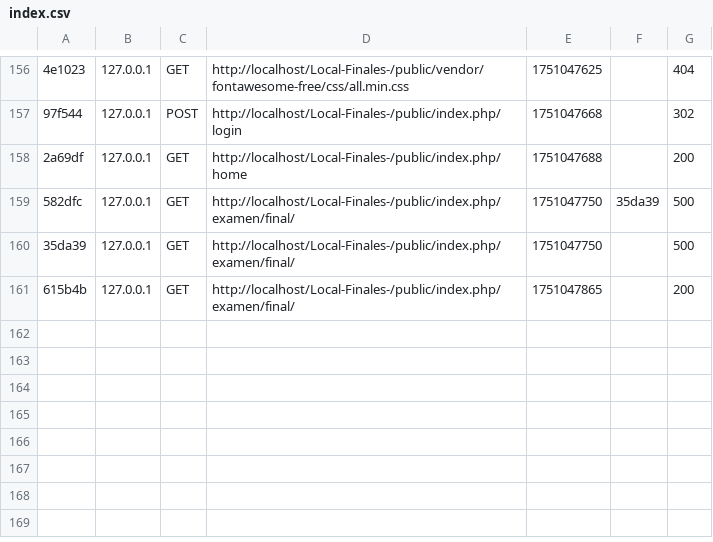
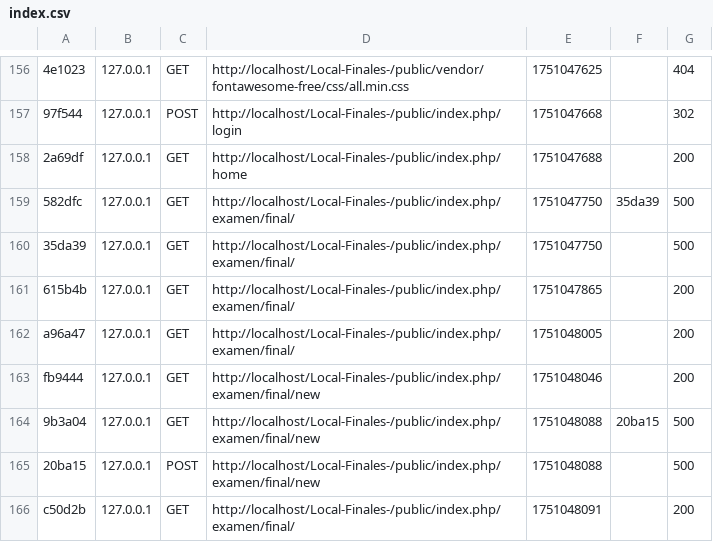
Before and after one commit to G4Gs/Local-Finales-, a CSV file: var/cache/dev/profiler/index.csv, drawn as a sheet; only a part is shown, gaps mark what is left out; the diff names each change by its address in the sheet, - before the commit and + after, or states it on an @@ line.

```diff
--- a/var/cache/dev/profiler/index.csv
+++ b/var/cache/dev/profiler/index.csv
+row 162: a96a47 | 127.0.0.1 | GET | http://localhost/Local-Finales-/public/index.php/examen/final/ | 1751048005 |  | 200
+row 163: fb9444 | 127.0.0.1 | GET | http://localhost/Local-Finales-/public/index.php/examen/final/new | 1751048046 |  | 200
+row 164: 9b3a04 | 127.0.0.1 | GET | http://localhost/Local-Finales-/public/index.php/examen/final/new | 1751048088 | 20ba15 | 500
+row 165: 20ba15 | 127.0.0.1 | POST | http://localhost/Local-Finales-/public/index.php/examen/final/new | 1751048088 |  | 500
+row 166: c50d2b | 127.0.0.1 | GET | http://localhost/Local-Finales-/public/index.php/examen/final/ | 1751048091 |  | 200
```
Also changed, not shown: 30 other files.
